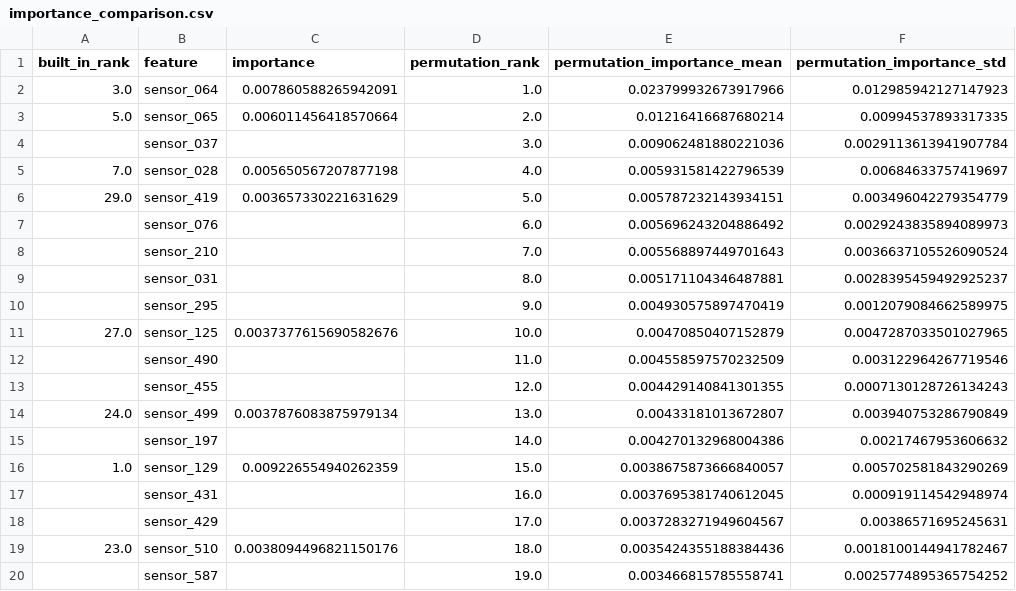
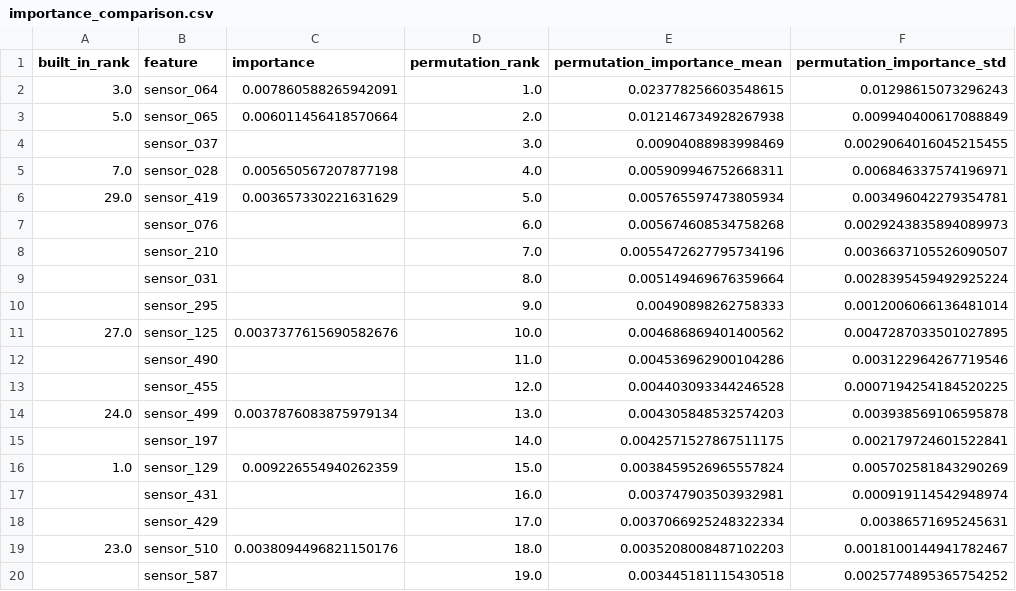
Before and after one commit to JuHyeon-Nam/semiconductor-process-fault-detection, a CSV file: reports/importance_comparison.csv, drawn as a sheet; only a part is shown; the diff covers the shown part only.

```diff
--- a/reports/importance_comparison.csv
+++ b/reports/importance_comparison.csv
@@ -1,20 +1,20 @@
 built_in_rank,feature,importance,permutation_rank,permutation_importance_mean,permutation_importance_std
-3.0,sensor_064,0.007860588265942091,1.0,0.023799932673917966,0.012985942127147923
-5.0,sensor_065,0.006011456418570664,2.0,0.01216416687680214,0.00994537893317335
-,sensor_037,,3.0,0.009062481880221036,0.0029113613941907784
-7.0,sensor_028,0.005650567207877198,4.0,0.005931581422796539,0.00684633757419697
-29.0,sensor_419,0.003657330221631629,5.0,0.005787232143934151,0.003496042279354779
-,sensor_076,,6.0,0.005696243204886492,0.0029243835894089973
-,sensor_210,,7.0,0.005568897449701643,0.0036637105526090524
-,sensor_031,,8.0,0.005171104346487881,0.0028395459492925237
-,sensor_295,,9.0,0.004930575897470419,0.0012079084662589975
-27.0,sensor_125,0.0037377615690582676,10.0,0.00470850407152879,0.0047287033501027965
-,sensor_490,,11.0,0.004558597570232509,0.003122964267719546
-,sensor_455,,12.0,0.004429140841301355,0.0007130128726134243
-24.0,sensor_499,0.0037876083875979134,13.0,0.00433181013672807,0.003940753286790849
-,sensor_197,,14.0,0.004270132968004386,0.00217467953606632
-1.0,sensor_129,0.009226554940262359,15.0,0.0038675873666840057,0.005702581843290269
-,sensor_431,,16.0,0.0037695381740612045,0.000919114542948974
-,sensor_429,,17.0,0.0037283271949604567,0.00386571695245631
-23.0,sensor_510,0.0038094496821150176,18.0,0.0035424355188384436,0.0018100144941782467
-,sensor_587,,19.0,0.003466815785558741,0.0025774895365754252
+3.0,sensor_064,0.007860588265942091,1.0,0.023778256603548615,0.01298615073296243
+5.0,sensor_065,0.006011456418570664,2.0,0.012146734928267938,0.009940400617088849
+,sensor_037,,3.0,0.00904088983998469,0.0029064016045215455
+7.0,sensor_028,0.005650567207877198,4.0,0.005909946752668311,0.006846337574196971
+29.0,sensor_419,0.003657330221631629,5.0,0.005765597473805934,0.003496042279354781
+,sensor_076,,6.0,0.005674608534758268,0.0029243835894089973
+,sensor_210,,7.0,0.0055472627795734196,0.0036637105526090507
+,sensor_031,,8.0,0.005149469676359664,0.0028395459492925224
+,sensor_295,,9.0,0.00490898262758333,0.0012006066136481014
+27.0,sensor_125,0.0037377615690582676,10.0,0.004686869401400562,0.0047287033501027895
+,sensor_490,,11.0,0.004536962900104286,0.003122964267719546
+,sensor_455,,12.0,0.004403093344246528,0.0007194254184520225
+24.0,sensor_499,0.0037876083875979134,13.0,0.004305848532574203,0.003938569106595878
+,sensor_197,,14.0,0.0042571527867511175,0.002179724601522841
+1.0,sensor_129,0.009226554940262359,15.0,0.0038459526965557824,0.005702581843290269
+,sensor_431,,16.0,0.003747903503932981,0.000919114542948974
+,sensor_429,,17.0,0.0037066925248322334,0.00386571695245631
+23.0,sensor_510,0.0038094496821150176,18.0,0.0035208008487102203,0.0018100144941782467
+,sensor_587,,19.0,0.003445181115430518,0.0025774895365754252
```
Also changed, not shown: 18 edited cells elsewhere in this file, reports/permutation_importance.csv, 12 other files.
